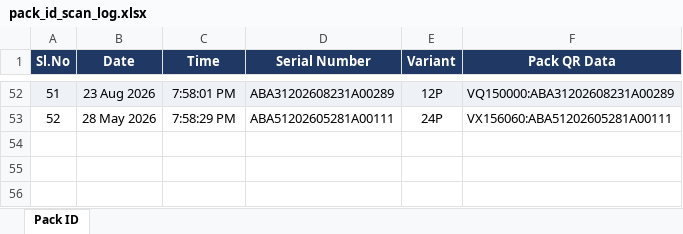
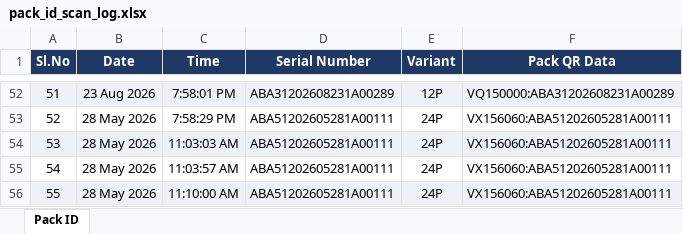
Before and after one commit to Radarcalibration/HV-Label-Printing, an Excel workbook: models/hv/data/pack_id_scan_log.xlsx, sheet Pack ID, drawn as a sheet; only a part is shown, gaps mark what is left out; values as stored, in another font and other column widths than the file's, no borders; the diff names each change by its address in the sheet, - before the commit and + after, or states it on an @@ line.

```diff
--- a/models/hv/data/pack_id_scan_log.xlsx (sheet Pack ID)
+++ b/models/hv/data/pack_id_scan_log.xlsx (sheet Pack ID)
+row 54: 53 | 28 May 2026 | 11:03:03 AM | ABA51202605281A00111 | 24P | VX156060:ABA51202605281A00111
+row 55: 54 | 28 May 2026 | 11:03:57 AM | ABA51202605281A00111 | 24P | VX156060:ABA51202605281A00111
+row 56: 55 | 28 May 2026 | 11:10:00 AM | ABA51202605281A00111 | 24P | VX156060:ABA51202605281A00111
```
Also changed, not shown: models/hv/data/scan_log.xlsx, 3 other files.
